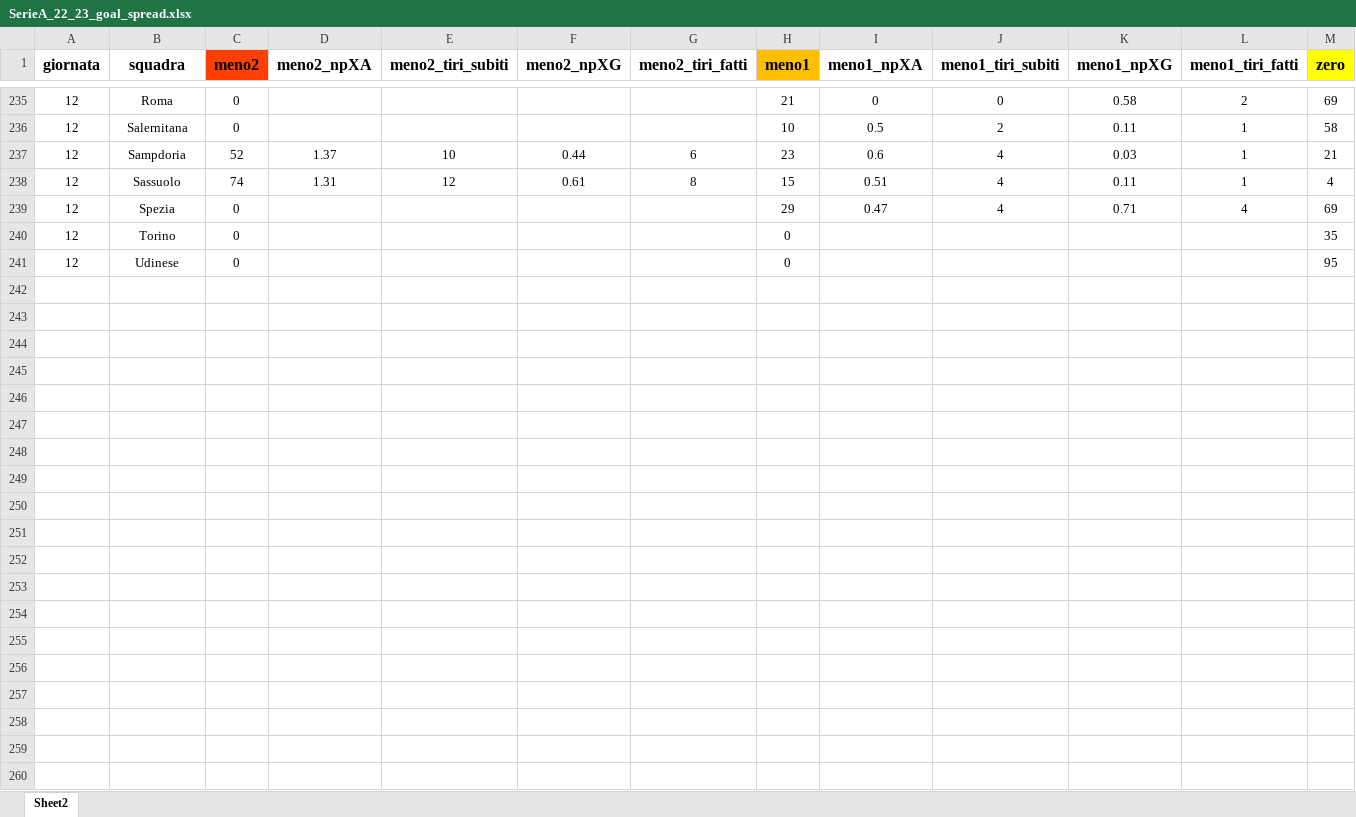
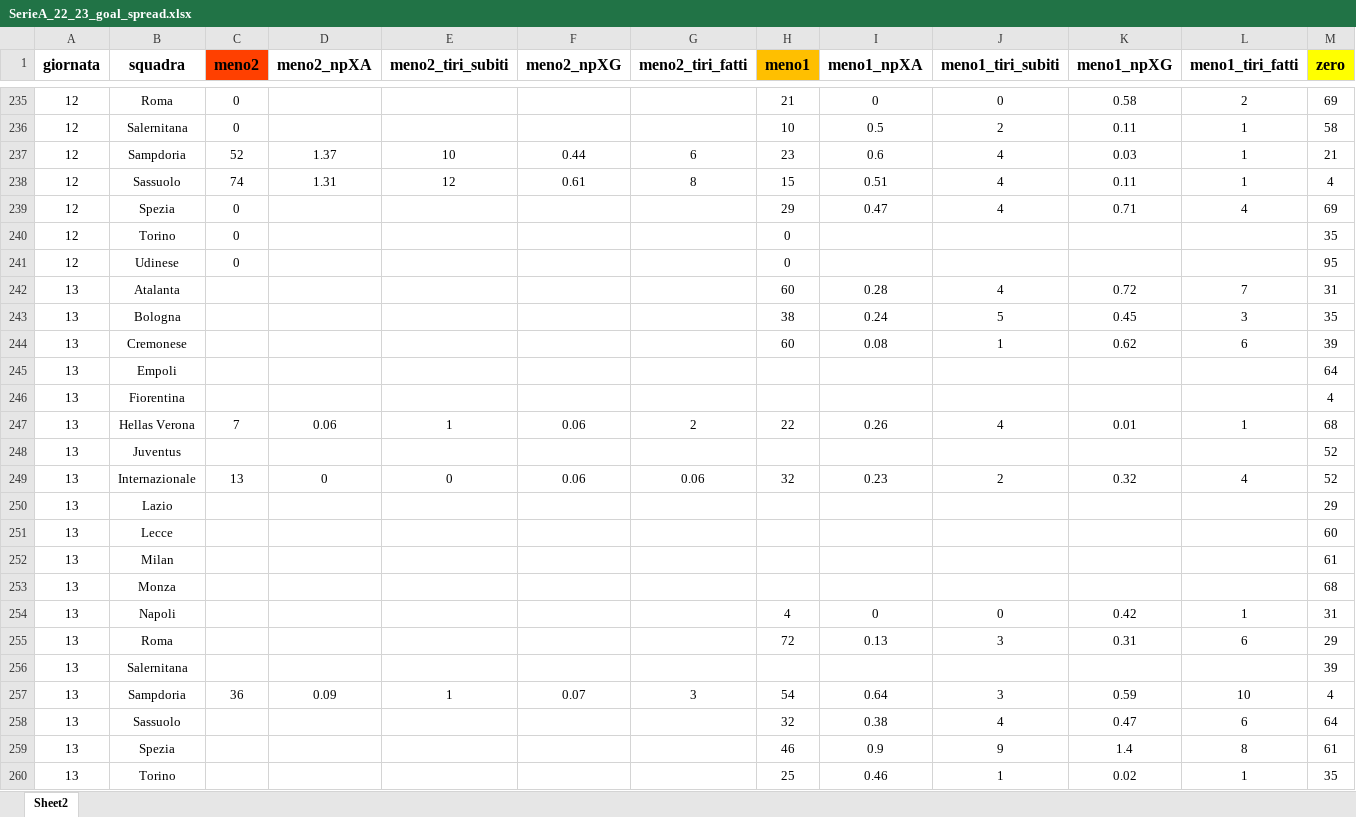
Before and after one commit to f1li/FootballAnalysis, an Excel workbook: data/SerieA_22_23_goal_spread.xlsx, sheet Sheet2, drawn as a sheet; only a part is shown, gaps mark what is left out; values as stored, in another font and other column widths than the file's, no borders; charts and pictures not drawn; rows hold the shown columns only; the diff covers the shown part only; the diff names each change by its address in the sheet, - before the commit and + after, or states it on an @@ line.

Commit message:
Updated to Nov 14 2022

```diff
--- a/data/SerieA_22_23_goal_spread.xlsx (sheet Sheet2)
+++ b/data/SerieA_22_23_goal_spread.xlsx (sheet Sheet2)
+row 242: 13 | Atalanta |  |  |  |  |  | 60 | 0.28 | 4 | 0.72 | 7 | 31
+row 243: 13 | Bologna |  |  |  |  |  | 38 | 0.24 | 5 | 0.45 | 3 | 35
+row 244: 13 | Cremonese |  |  |  |  |  | 60 | 0.08 | 1 | 0.62 | 6 | 39
+row 245: 13 | Empoli |  |  |  |  |  |  |  |  |  |  | 64
+row 246: 13 | Fiorentina |  |  |  |  |  |  |  |  |  |  | 4
+row 247: 13 | Hellas Verona | 7 | 0.06 | 1 | 0.06 | 2 | 22 | 0.26 | 4 | 0.01 | 1 | 68
+row 248: 13 | Juventus |  |  |  |  |  |  |  |  |  |  | 52
+row 249: 13 | Internazionale | 13 | 0 | 0 | 0.06 | 0.06 | 32 | 0.23 | 2 | 0.32 | 4 | 52
+row 250: 13 | Lazio |  |  |  |  |  |  |  |  |  |  | 29
+row 251: 13 | Lecce |  |  |  |  |  |  |  |  |  |  | 60
+row 252: 13 | Milan |  |  |  |  |  |  |  |  |  |  | 61
+row 253: 13 | Monza |  |  |  |  |  |  |  |  |  |  | 68
+row 254: 13 | Napoli |  |  |  |  |  | 4 | 0 | 0 | 0.42 | 1 | 31
+row 255: 13 | Roma |  |  |  |  |  | 72 | 0.13 | 3 | 0.31 | 6 | 29
+row 256: 13 | Salernitana |  |  |  |  |  |  |  |  |  |  | 39
+row 257: 13 | Sampdoria | 36 | 0.09 | 1 | 0.07 | 3 | 54 | 0.64 | 3 | 0.59 | 10 | 4
+row 258: 13 | Sassuolo |  |  |  |  |  | 32 | 0.38 | 4 | 0.47 | 6 | 64
+row 259: 13 | Spezia |  |  |  |  |  | 46 | 0.9 | 9 | 1.4 | 8 | 61
+row 260: 13 | Torino |  |  |  |  |  | 25 | 0.46 | 1 | 0.02 | 1 | 35
```
Also changed, not shown: 41 added rows elsewhere in this sheet.
